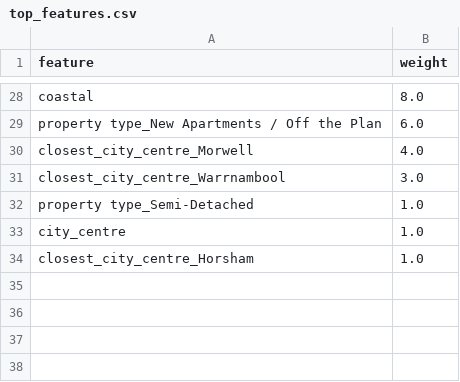
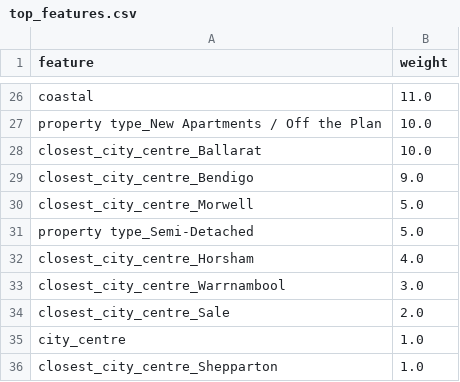
Before and after one commit to stephenmarcou/Real-Estate-Industry-Project, a CSV file: data/curated/top_features.csv, drawn as a sheet; only a part is shown, gaps mark what is left out; removed rows and columns are numbered as before the commit, all else as after; the diff covers the shown part only; the diff names each change by its address in the sheet, - before the commit and + after, or states it on an @@ line.

```diff
--- a/data/curated/top_features.csv
+++ b/data/curated/top_features.csv
-B26 (weight): 8.0
+B26 (weight): 11.0
-B27 (weight): 6.0
+B27 (weight): 10.0
+row 28: closest_city_centre_Ballarat | 10.0
+row 29: closest_city_centre_Bendigo | 9.0
-B30 (weight): 4.0
+B30 (weight): 5.0
+row 31: property type_Semi-Detached | 5.0
+row 32: closest_city_centre_Horsham | 4.0
-row 32: property type_Semi-Detached | 1.0
+row 34: closest_city_centre_Sale | 2.0
-A36 (feature): closest_city_centre_Horsham
+A36 (feature): closest_city_centre_Shepparton
```
Also changed, not shown: 6 added rows, 8 removed rows and 18 edited cells elsewhere in this file, 5 other files.
